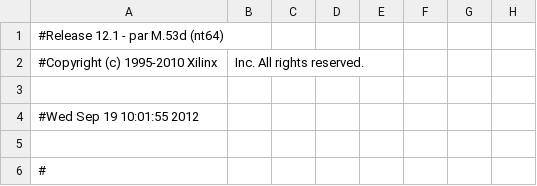
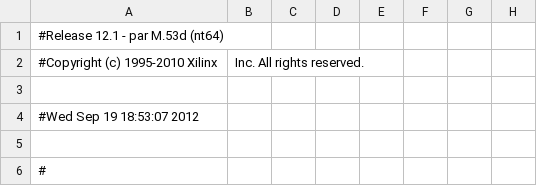
Before and after one commit to sachalegrand/design-a, a CSV file: COMP3601/dpimrefTest/top_pad.csv, drawn as a sheet; only a part is shown; the diff names each change by its address in the sheet, - before the commit and + after, or states it on an @@ line.

```diff
--- a/COMP3601/dpimrefTest/top_pad.csv
+++ b/COMP3601/dpimrefTest/top_pad.csv
-A4: #Wed Sep 19 10:01:55 2012
+A4: #Wed Sep 19 18:53:07 2012
```
Also changed, not shown: 52 other files.
